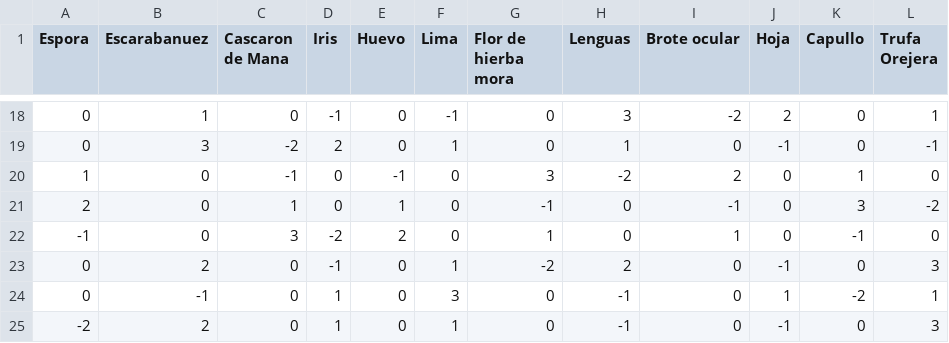
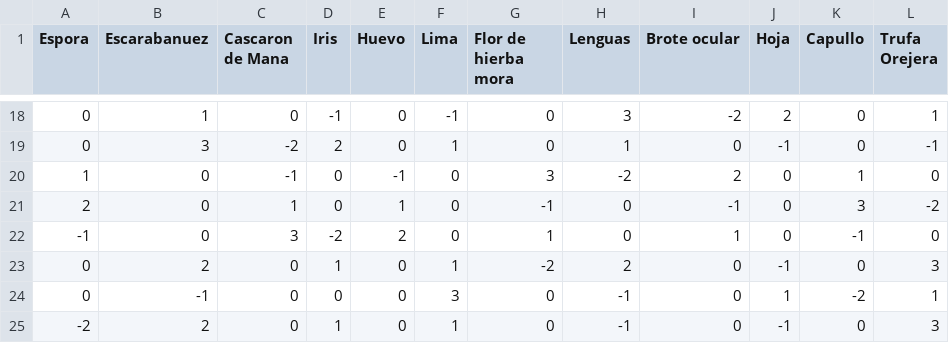
Before and after one commit to 4belito/cauldron-optimizer, a CSV file: cauldron_optimizer/optimizer/V_values.csv, drawn as a sheet; only a part is shown, gaps mark what is left out.

```diff
--- a/cauldron_optimizer/optimizer/V_values.csv
+++ b/cauldron_optimizer/optimizer/V_values.csv
@@ -22,4 +22,4 @@
 -1,0,3,-2,2,0,1,0,1,0,-1,0
-0,2,0,-1,0,1,-2,2,0,-1,0,3
-0,-1,0,1,0,3,0,-1,0,1,-2,1
+0,2,0,1,0,1,-2,2,0,-1,0,3
+0,-1,0,0,0,3,0,-1,0,1,-2,1
 -2,2,0,1,0,1,0,-1,0,-1,0,3
```
Also changed, not shown: 1 other file.
